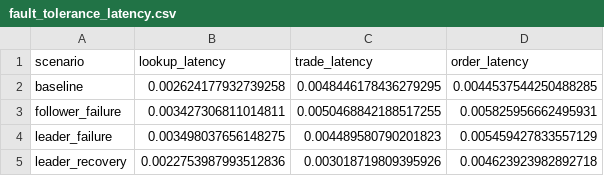
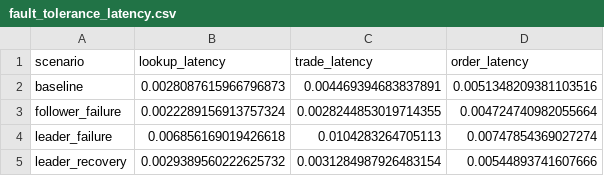
Before and after one commit to tejosivan/Asterix-and-the-Microservices-Bazaar, a CSV file: src/client/fault_tolerance_latency.csv, drawn as a sheet.

```diff
--- a/src/client/fault_tolerance_latency.csv
+++ b/src/client/fault_tolerance_latency.csv
@@ -1,5 +1,5 @@
 scenario,lookup_latency,trade_latency,order_latency
-baseline,0.002624177932739258,0.0048446178436279295,0.0044537544250488285
-follower_failure,0.003427306811014811,0.0050468842188517255,0.005825956662495931
-leader_failure,0.003498037656148275,0.004489580790201823,0.005459427833557129
-leader_recovery,0.0022753987993512836,0.003018719809395926,0.004623923982892718
+baseline,0.0028087615966796873,0.004469394683837891,0.0051348209381103516
+follower_failure,0.0022289156913757324,0.0028244853019714355,0.004724740982055664
+leader_failure,0.006856169019426618,0.0104283264705113,0.00747854369027274
+leader_recovery,0.0029389560222625732,0.0031284987926483154,0.00544893741607666
```
Also changed, not shown: docs/fault_tolerance_latency.csv, docs/latency_results.csv, 29 other files.
